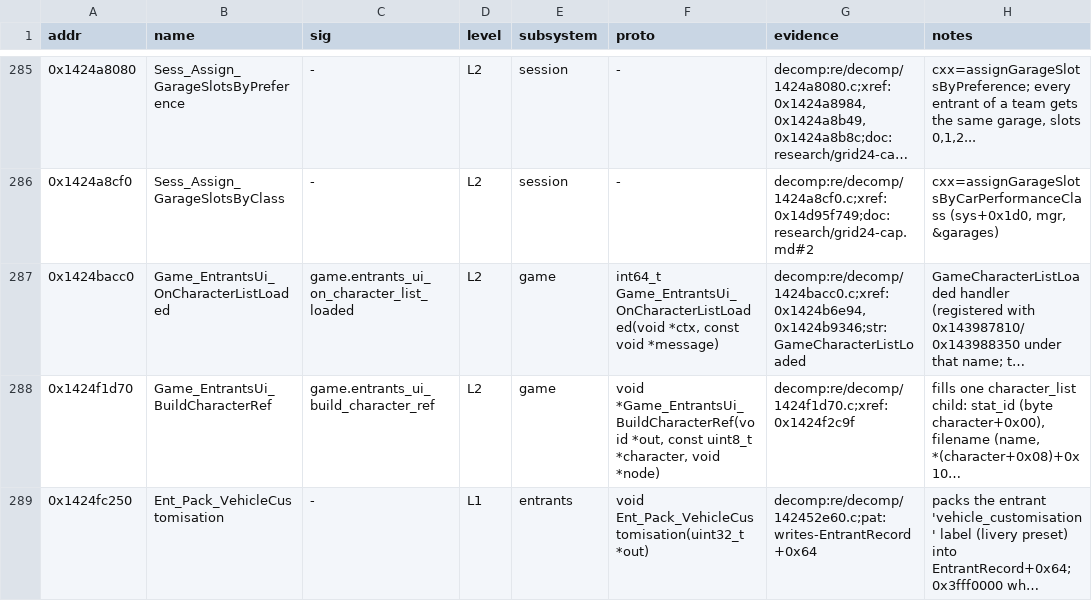
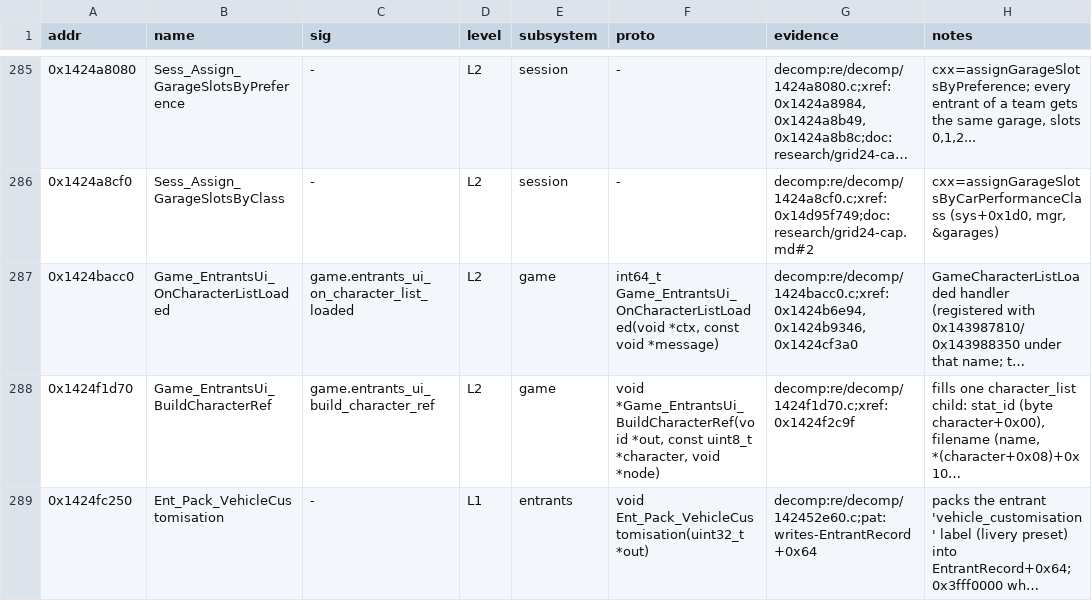
Before and after one commit to MSYEETT/SwoftyLauncher, a TSV file: re/db/functions.tsv, drawn as a sheet; only a part is shown, gaps mark what is left out; long unchanged cells end in …; the diff names each change by its address in the sheet, - before the commit and + after, or states it on an @@ line.

Commit message:
fix(re): cite the character list handler by decomp and xrefs
The GameCharacterListLoaded string is not a registered string anchor, so the row now cites the handler's decomp and its three references instead.

```diff
--- a/re/db/functions.tsv
+++ b/re/db/functions.tsv
-G287 (evidence): decomp:re/decomp/1424bacc0.c;xref:0x1424b6e94,0x1424b9346;str:GameCharacterListLoaded
+G287 (evidence): decomp:re/decomp/1424bacc0.c;xref:0x1424b6e94,0x1424b9346,0x1424cf3a0
```
